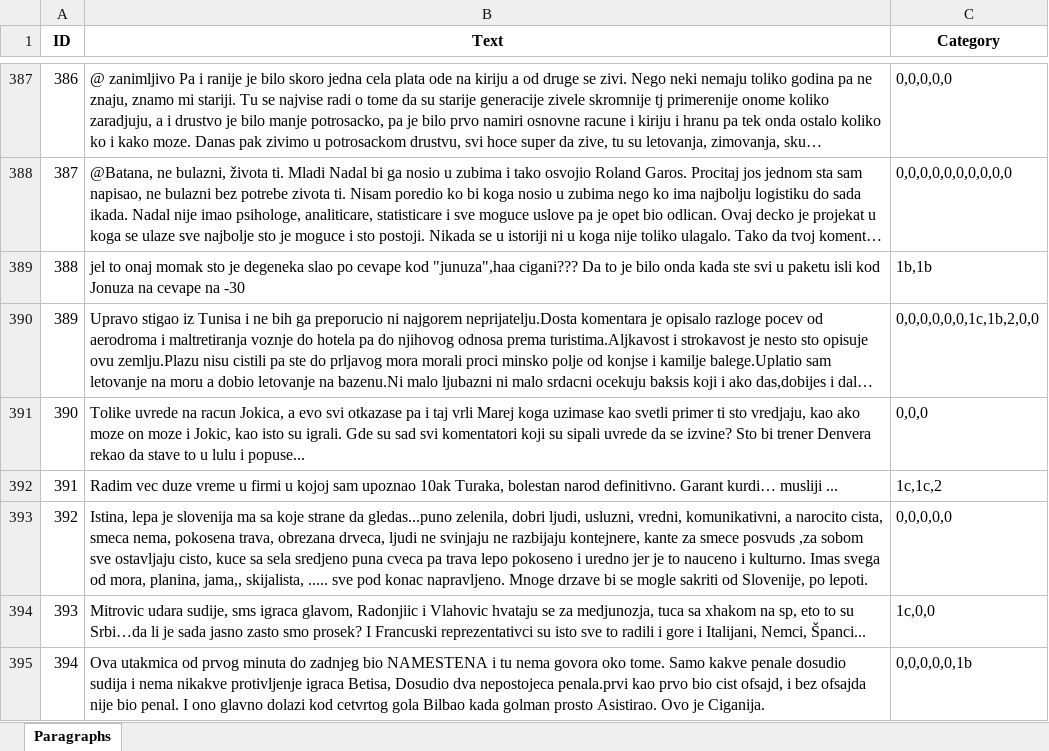
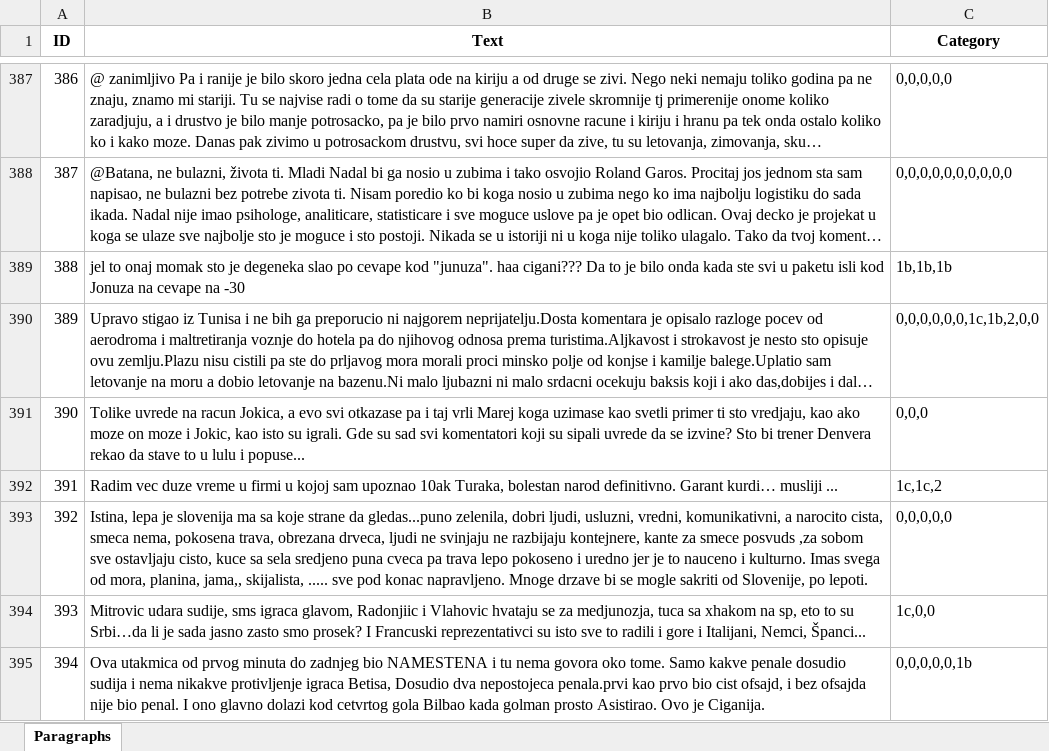
Before and after one commit to mdodovic/HateSpeech-LLM-Detector, an Excel workbook: data/paragraph_hate_speech.xlsx, sheet Paragraphs, drawn as a sheet; only a part is shown, gaps mark what is left out; long unchanged cells end in …; values as stored, in another font and other column widths than the file's, no borders; the diff names each change by its address in the sheet, - before the commit and + after, or states it on an @@ line.

```diff
--- a/data/paragraph_hate_speech.xlsx (sheet Paragraphs)
+++ b/data/paragraph_hate_speech.xlsx (sheet Paragraphs)
-B389 (Text): …cevape kod "junuza",haa cigani??? Da…
+B389 (Text): …cevape kod "junuza". haa cigani??? Da…
-C389 (Category): 1b,1b
+C389 (Category): 1b,1b,1b
```
Also changed, not shown: data/access_paragraph_hate_speech_with_offenses.xlsx, data/paragraph_hate_speech_with_offenses.xlsx, 2 other files.
